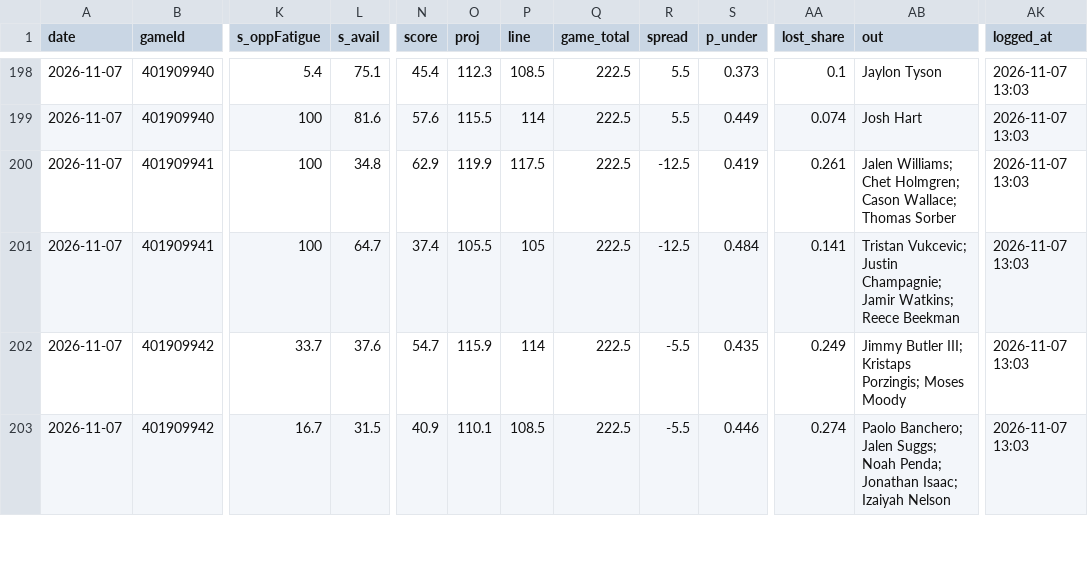
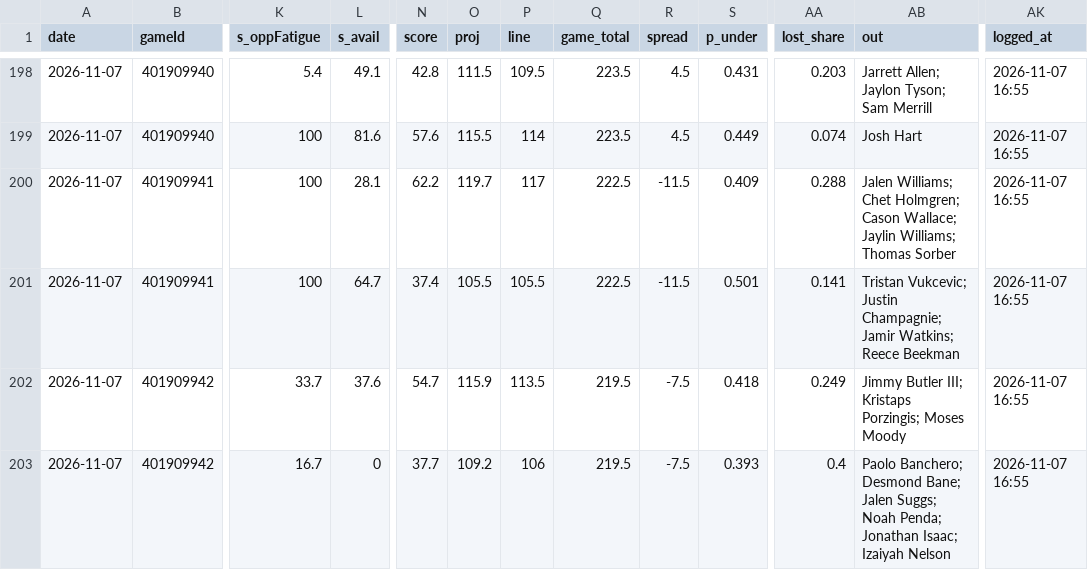
Before and after one commit to Johnbrick123/nba-unders, a CSV file: monitor/log_2026-27.csv, drawn as a sheet; only a part is shown, gaps mark what is left out; the diff covers the shown part only; the diff names each change by its address in the sheet, - before the commit and + after, or states it on an @@ line.

```diff
--- a/monitor/log_2026-27.csv
+++ b/monitor/log_2026-27.csv
-L198 (s_avail): 75.1
+L198 (s_avail): 49.1
-N198 (score): 45.4
+N198 (score): 42.8
-O198 (proj): 112.3
+O198 (proj): 111.5
-P198 (line): 108.5
+P198 (line): 109.5
-Q198:Q199 (game_total): 222.5
+Q198:Q199 (game_total): 223.5
-R198:R199 (spread): 5.5
+R198:R199 (spread): 4.5
-S198 (p_under): 0.373
+S198 (p_under): 0.431
-AA198 (lost_share): 0.1
+AA198 (lost_share): 0.203
-AB198 (out): Jaylon Tyson
+AB198 (out): Jarrett Allen; Jaylon Tyson; Sam Merrill
-AK198:AK203 (logged_at): 2026-11-07 13:03
+AK198:AK203 (logged_at): 2026-11-07 16:55
-L200 (s_avail): 34.8
+L200 (s_avail): 28.1
-N200 (score): 62.9
+N200 (score): 62.2
-O200 (proj): 119.9
+O200 (proj): 119.7
-P200 (line): 117.5
+P200 (line): 117
-R200:R201 (spread): -12.5
+R200:R201 (spread): -11.5
-S200 (p_under): 0.419
+S200 (p_under): 0.409
-AA200 (lost_share): 0.261
+AA200 (lost_share): 0.288
-AB200 (out): …Cason Wallace; Thomas Sorber
+AB200 (out): …Cason Wallace; Jaylin Williams; Thomas Sorber
-P201 (line): 105
+P201 (line): 105.5
-S201 (p_under): 0.484
+S201 (p_under): 0.501
-P202 (line): 114
+P202 (line): 113.5
-Q202:Q203 (game_total): 222.5
+Q202:Q203 (game_total): 219.5
-R202:R203 (spread): -5.5
+R202:R203 (spread): -7.5
-S202 (p_under): 0.435
+S202 (p_under): 0.418
-L203 (s_avail): 31.5
+L203 (s_avail): 0
-N203 (score): 40.9
+N203 (score): 37.7
-O203 (proj): 110.1
+O203 (proj): 109.2
-P203 (line): 108.5
+P203 (line): 106
-S203 (p_under): 0.446
+S203 (p_under): 0.393
-AA203 (lost_share): 0.274
+AA203 (lost_share): 0.4
-AB203 (out): Paolo Banchero; Jalen Suggs;…
+AB203 (out): Paolo Banchero; Desmond Bane; Jalen Suggs;…
```
Also changed, not shown: 52 edited cells elsewhere in this file, 4 other files.
